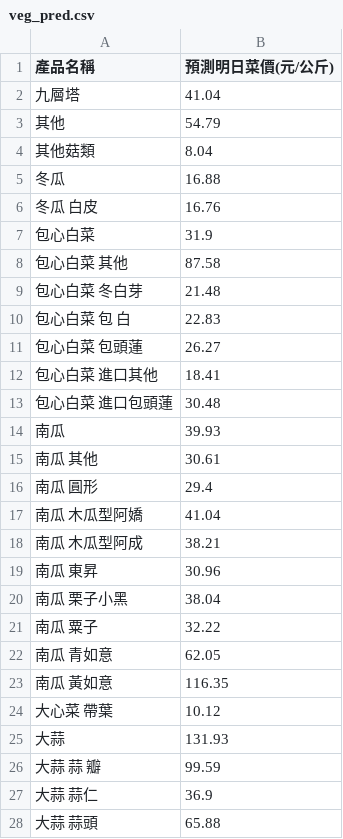
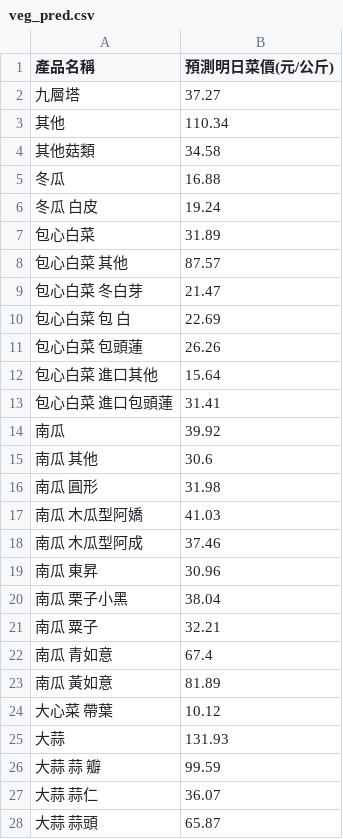
Before and after one commit to lihua00120/veg-price-analysis, a CSV file: veg_pred.csv, drawn as a sheet; only a part is shown; the diff covers the shown part only.

```diff
--- a/veg_pred.csv
+++ b/veg_pred.csv
@@ -1,24 +1,24 @@
 產品名稱,預測明日菜價(元/公斤)
-九層塔,41.04
-其他,54.79
-其他菇類,8.04
+九層塔,37.27
+其他,110.34
+其他菇類,34.58
 冬瓜,16.88
-冬瓜 白皮,16.76
-包心白菜,31.9
-包心白菜 其他,87.58
-包心白菜 冬白芽,21.48
-包心白菜 包 白,22.83
-包心白菜 包頭蓮,26.27
-包心白菜 進口其他,18.41
-包心白菜 進口包頭蓮,30.48
-南瓜,39.93
-南瓜 其他,30.61
-南瓜 圓形,29.4
-南瓜 木瓜型阿嬌,41.04
-南瓜 木瓜型阿成,38.21
+冬瓜 白皮,19.24
+包心白菜,31.89
+包心白菜 其他,87.57
+包心白菜 冬白芽,21.47
+包心白菜 包 白,22.69
+包心白菜 包頭蓮,26.26
+包心白菜 進口其他,15.64
+包心白菜 進口包頭蓮,31.41
+南瓜,39.92
+南瓜 其他,30.6
+南瓜 圓形,31.98
+南瓜 木瓜型阿嬌,41.03
+南瓜 木瓜型阿成,37.46
 南瓜 東昇,30.96
 南瓜 栗子小黑,38.04
-南瓜 粟子,32.22
-南瓜 青如意,62.05
-南瓜 黃如意,116.35
+南瓜 粟子,32.21
+南瓜 青如意,67.4
+南瓜 黃如意,81.89
 大心菜 帶葉,10.12
@@ -26,3 +26,3 @@
 大蒜 蒜  瓣,99.59
-大蒜 蒜仁,36.9
-大蒜 蒜頭,65.88
+大蒜 蒜仁,36.07
+大蒜 蒜頭,65.87
```
Also changed, not shown: 143 edited cells elsewhere in this file, today_veg_prices.csv, 1 other file.
